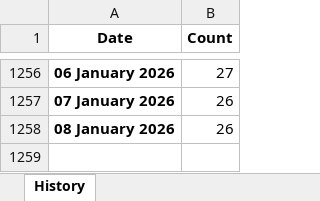
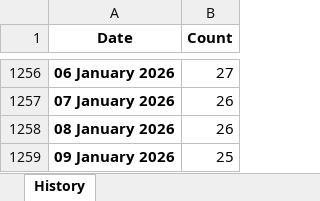
Before and after one commit to ducky4life/puree, an Excel workbook: data/history.xlsx, sheet History, drawn as a sheet; only a part is shown, gaps mark what is left out; values as stored, in another font and other column widths than the file's, no borders; the diff names each change by its address in the sheet, - before the commit and + after, or states it on an @@ line.

```diff
--- a/data/history.xlsx (sheet History)
+++ b/data/history.xlsx (sheet History)
+row 1259: 09 January 2026 | 25
```
Also changed, not shown: 3 other files.
